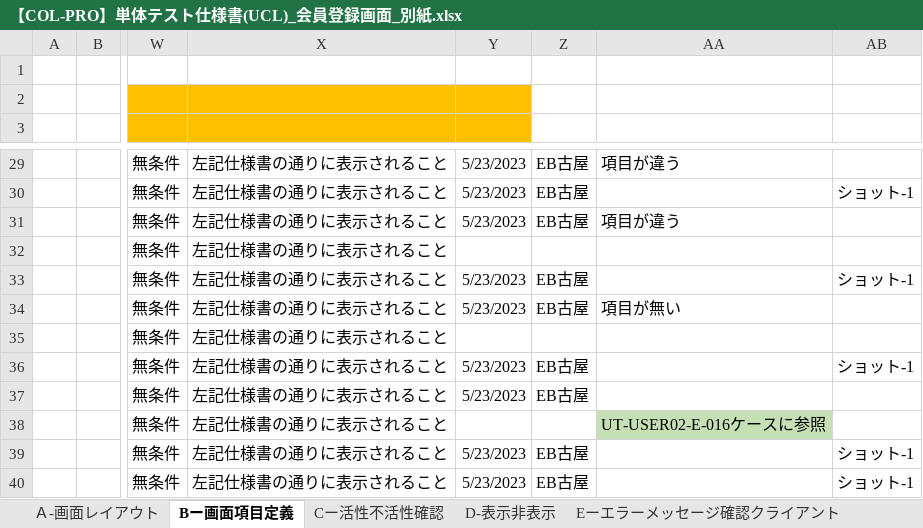
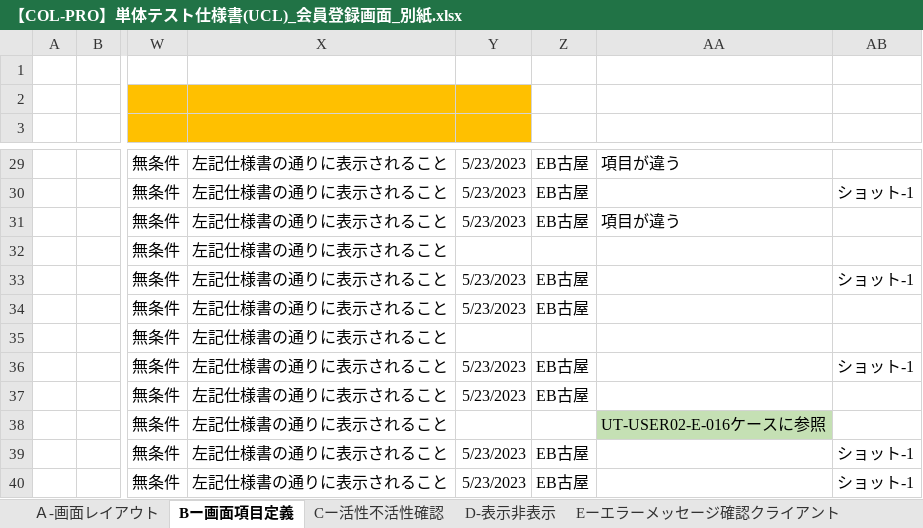
Before and after one commit to IotaTech-Info/certificate-online, an Excel workbook: doc/50_単体テスト(UT)/02_エビデンス/Koya_USER02_会員登録画面_エビデンス/打鍵後のUCL/【COL-PRO】単体テスト仕様書(UCL)_会員登録画面_別紙.xlsx, sheet Bー画面項目定義, drawn as a sheet; only a part is shown, gaps mark what is left out; values as stored, in another font and other column widths than the file's, no borders; the diff names each change by its address in the sheet, - before the commit and + after, or states it on an @@ line.

Commit message:
修正

```diff
--- a/doc/50_単体テスト(UT)/02_エビデンス/Koya_USER02_会員登録画面_エビデンス/打鍵後のUCL/【COL-PRO】単体テスト仕様書(UCL)_会員登録画面_別紙.xlsx (sheet Bー画面項目定義)
+++ b/doc/50_単体テスト(UT)/02_エビデンス/Koya_USER02_会員登録画面_エビデンス/打鍵後のUCL/【COL-PRO】単体テスト仕様書(UCL)_会員登録画面_別紙.xlsx (sheet Bー画面項目定義)
-AA34: 項目が無い
+AA34: (empty)
```
